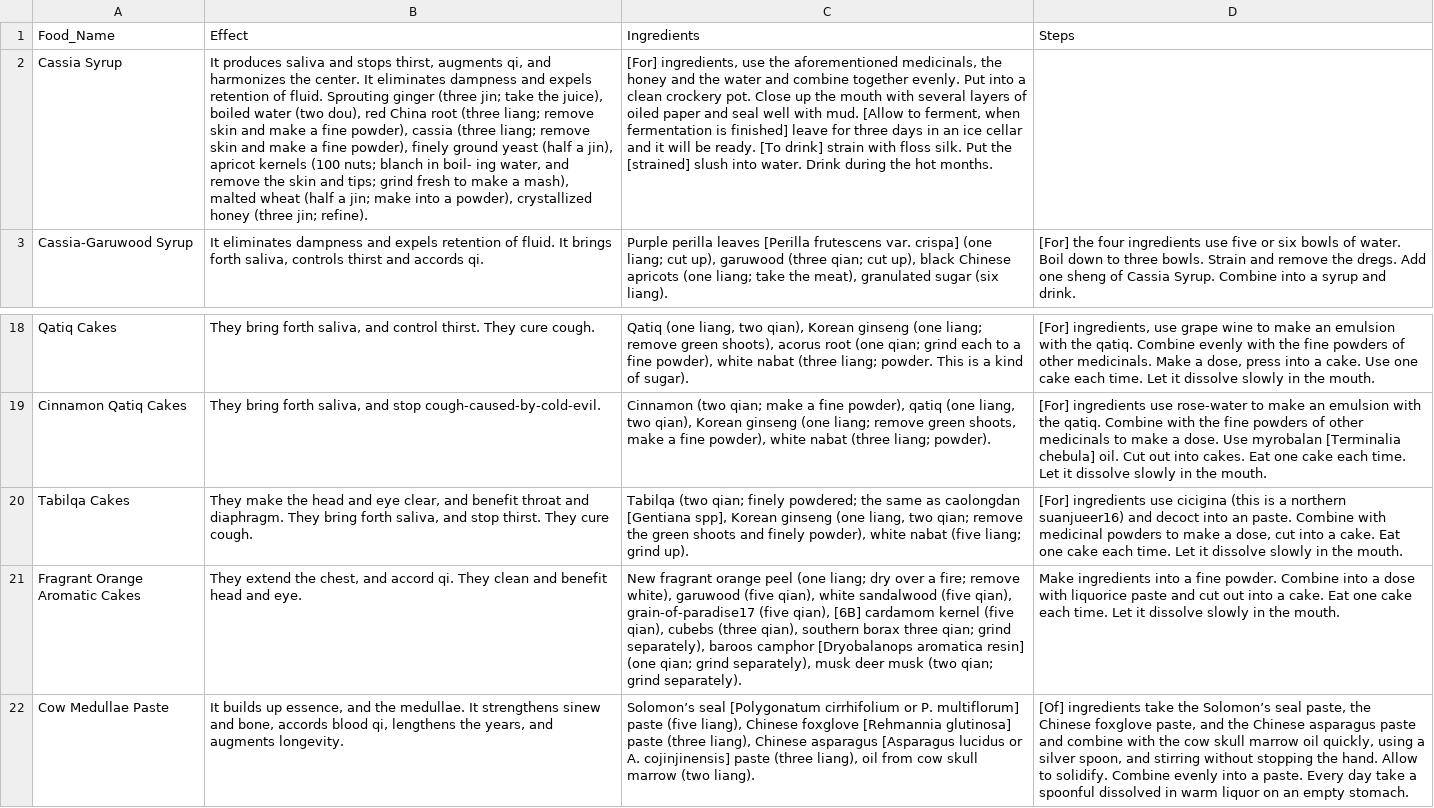
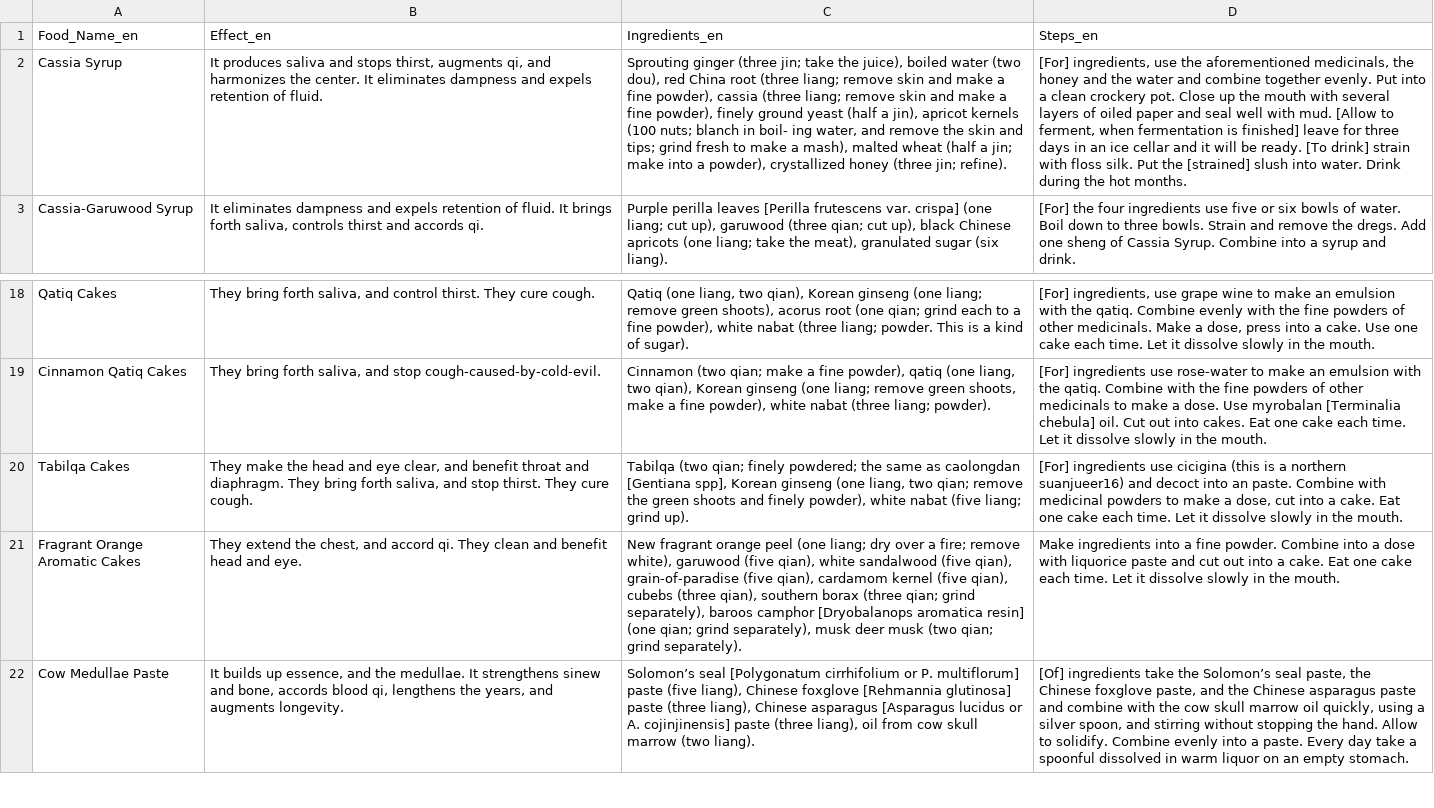
Before and after one commit to changchuntzu0618/DH405-CookingBook, a CSV file: first_clean_recipe/v1_JuanDiErZhuBanTangJian_eng.csv, drawn as a sheet; only a part is shown, gaps mark what is left out; removed rows and columns are numbered as before the commit, all else as after; the diff names each change by its address in the sheet, - before the commit and + after, or states it on an @@ line.

```diff
--- a/first_clean_recipe/v1_JuanDiErZhuBanTangJian_eng.csv
+++ b/first_clean_recipe/v1_JuanDiErZhuBanTangJian_eng.csv
-row 1: Food_Name | Effect | Ingredients | Steps
+row 1: Food_Name_en | Effect_en | Ingredients_en | Steps_en
-B2: …of fluid. Sprouting ginger (three jin; take the juice), boiled water (two dou), red China root (three liang; remove skin and make a fine powder), cassia (three liang; remove skin and make a fine powder), finely ground yeast (half a jin), apricot kernels (100 nuts; blanch in boil- ing water, and remove the skin and tips; grind fresh to make a mash), malted wheat (half a jin; make into a powder), crystallized honey (three jin; refine).
+B2: …of fluid.
-C2: [For] ingredients, use the aforementioned medicinals, the honey and the water and combine together evenly. Put into a clean crockery pot. Close up the mouth with several layers of oiled paper and seal well with mud. [Allow to ferment, when fermentation is finished] leave for three days in an ice cellar and it will be ready. [To drink] strain with floss silk. Put the [strained] slush into water. Drink during the hot months.
+C2: Sprouting ginger (three jin; take the juice), boiled water (two dou), red China root (three liang; remove skin and make a fine powder), cassia (three liang; remove skin and make a fine powder), finely ground yeast (half a jin), apricot kernels (100 nuts; blanch in boil- ing water, and remove the skin and tips; grind fresh to make a mash), malted wheat (half a jin; make into a powder), crystallized honey (three jin; refine).
-D2: (empty)
+D2: [For] ingredients, use the aforementioned medicinals, the honey and the water and combine together evenly. Put into a clean crockery pot. Close up the mouth with several layers of oiled paper and seal well with mud. [Allow to ferment, when fermentation is finished] leave for three days in an ice cellar and it will be ready. [To drink] strain with floss silk. Put the [strained] slush into water. Drink during the hot months.
-C21: …(five qian), grain-of-paradise17 (five qian), [6B] cardamom kernel (five qian), cubebs (three qian), southern borax three qian; grind…
+C21: …(five qian), grain-of-paradise (five qian), cardamom kernel (five qian), cubebs (three qian), southern borax (three qian; grind…
```
Also changed, not shown: first_clean_recipe/v1_JuanDiErShiLiaoZhuBing_eng.csv, 3 other files.
